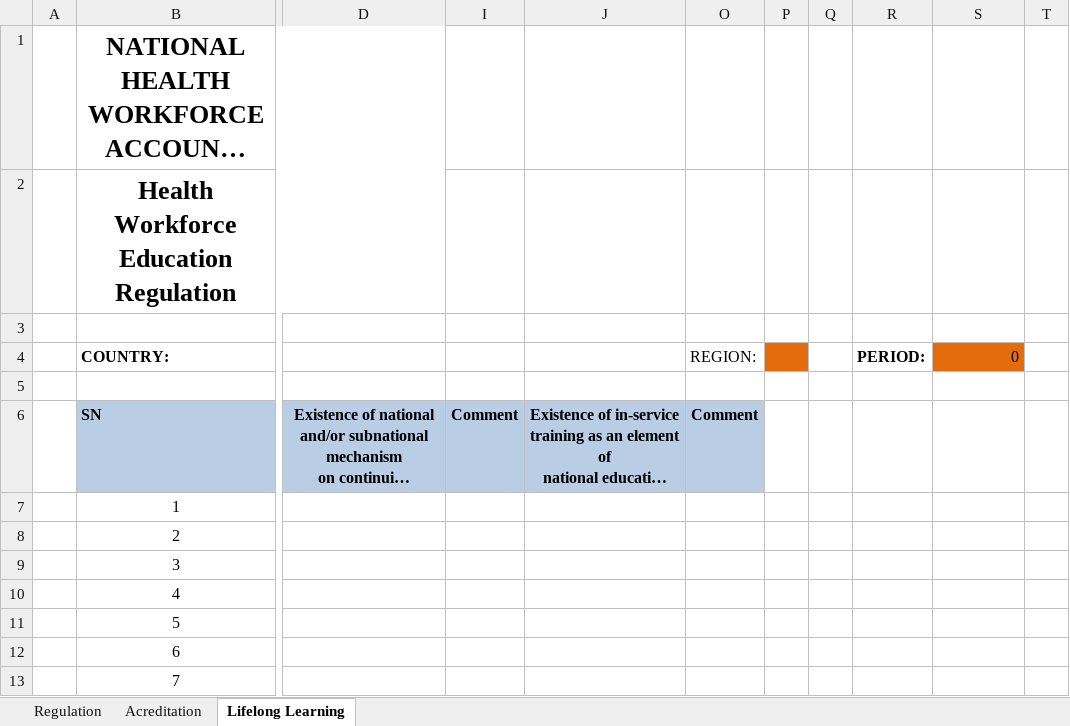
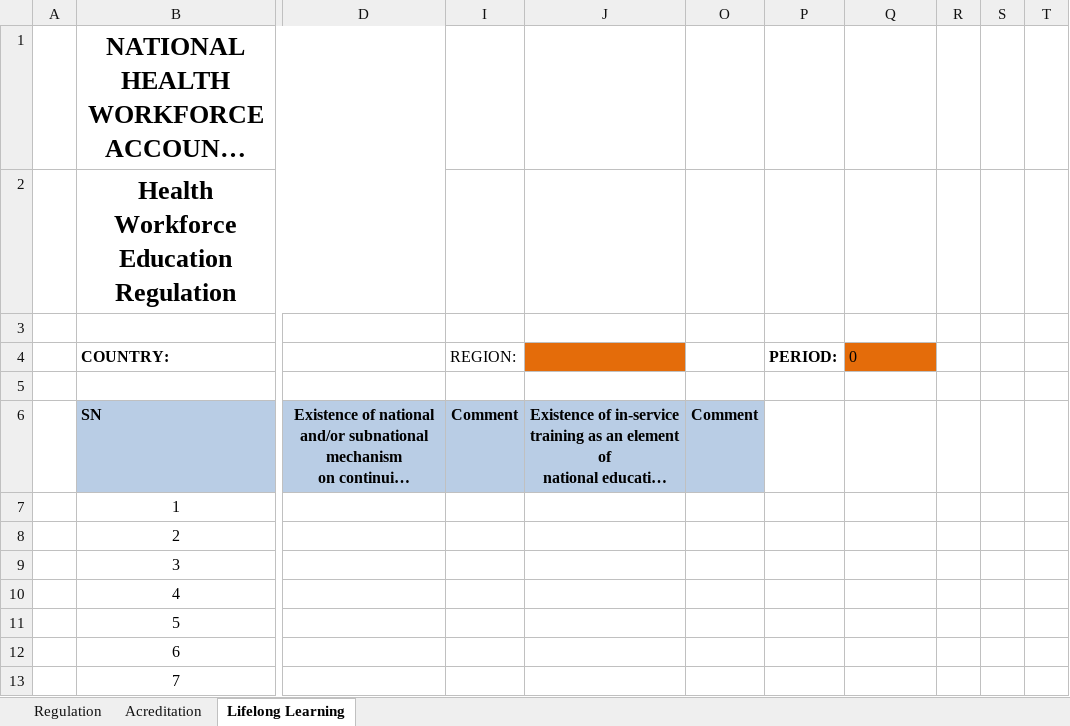
Before and after one commit to WISCENTD-UPC/Excel_Data_Importer, an Excel workbook: templates/NHWA_Module_3.xlsx, sheet Lifelong Learning, drawn as a sheet; only a part is shown, gaps mark what is left out; long unchanged cells end in …; values as stored, in another font and other column widths than the file's, no borders; charts and pictures not drawn; removed rows and columns are numbered as before the commit, all else as after; the diff names each change by its address in the sheet, - before the commit and + after, or states it on an @@ line.

```diff
--- a/templates/NHWA_Module_3.xlsx (sheet Lifelong Learning)
+++ b/templates/NHWA_Module_3.xlsx (sheet Lifelong Learning)
-column P, empty
-column Q, empty
+column R, empty
+column S, empty
-I4: (empty)
+I4: REGION:
-J4 fill: none
+J4 fill: #E46C0A
-O4: REGION:
+O4: (empty)
-Q4 alignment: right
+Q4 alignment: left
```
Also changed, not shown: sheet Acreditation, sheet Regulation, formulas that keep their value, charts or pictures, templates/NHWA_Module_2.xlsx, templates/NHWA_Module_4.xlsx, 9 other files.
